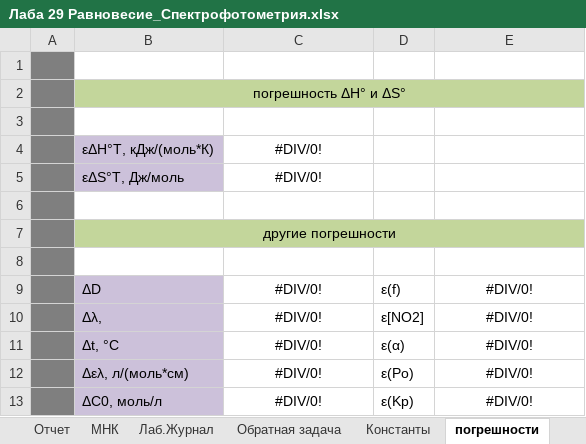
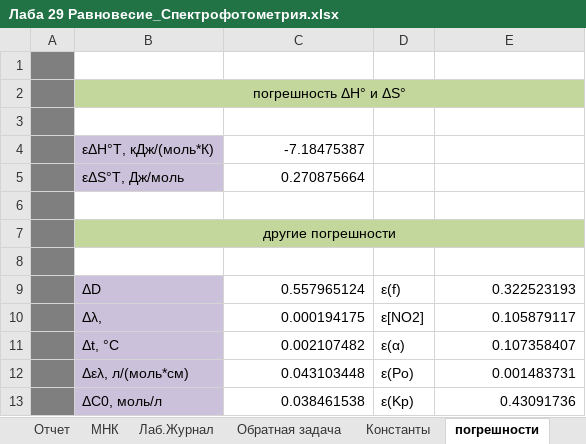
Before and after one commit to ChemicalPhysics/LabWorks, an Excel workbook: Лаба 29 Равновесие_Спектрофотометрия.xlsx, sheet погрешности, drawn as a sheet; values as stored, in another font and other column widths than the file's, no borders; the diff names each change by its address in the sheet, - before the commit and + after, or states it on an @@ line.

```diff
--- a/Лаба 29 Равновесие_Спектрофотометрия.xlsx (sheet погрешности)
+++ b/Лаба 29 Равновесие_Спектрофотометрия.xlsx (sheet погрешности)
-C4: #DIV/0!
+C4: -7.18475387
-C4:C5 alignment: center
+C4:C5 alignment: right
-C5: #DIV/0!
+C5: 0.270875664
-C9: #DIV/0!
+C9: 0.557965124
-C9:C13 alignment: center
+C9:C13 alignment: right
-E9: #DIV/0!
+E9: 0.322523193
-E9:E13 alignment: center
+E9:E13 alignment: right
-C10: #DIV/0!
+C10: 0.000194175
-E10: #DIV/0!
+E10: 0.105879117
-C11: #DIV/0!
+C11: 0.002107482
-E11: #DIV/0!
+E11: 0.107358407
-C12: #DIV/0!
+C12: 0.043103448
-E12: #DIV/0!
+E12: 0.001483731
-C13: #DIV/0!
+C13: 0.038461538
-E13: #DIV/0!
+E13: 0.43091736
```
Also changed, not shown: sheet Отчет, sheet МНК, sheet Лаб.Журнал, charts or pictures.
